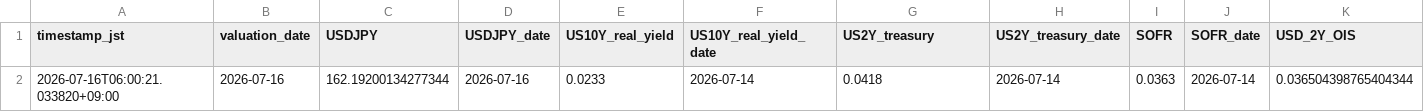
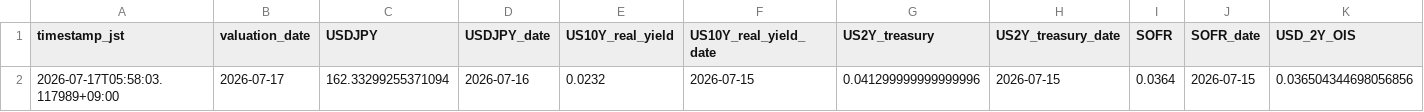
Before and after one commit to super-curve-hub/usdjpymacro, a CSV file: output/latest.csv, drawn as a sheet; only a part is shown; removed rows and columns are numbered as before the commit, all else as after; rows hold the shown columns only; the diff names each change by its address in the sheet, - before the commit and + after, or states it on an @@ line.

```diff
--- a/output/latest.csv
+++ b/output/latest.csv
-row 2: 2026-07-16T06:00:21.033820+09:00 | 2026-07-16 | 162.19200134277344 | 2026-07-16 | 0.0233 | 2026-07-14 | 0.0418 | 2026-07-14 | 0.0363 | 2026-07-14 | 0.036504398765404344
+row 2: 2026-07-17T05:58:03.117989+09:00 | 2026-07-17 | 162.33299255371094 | 2026-07-16 | 0.0232 | 2026-07-15 | 0.041299999999999996 | 2026-07-15 | 0.0364 | 2026-07-15 | 0.036504344698056856
```
Also changed, not shown: output/ois_history.csv, 2 other files.
